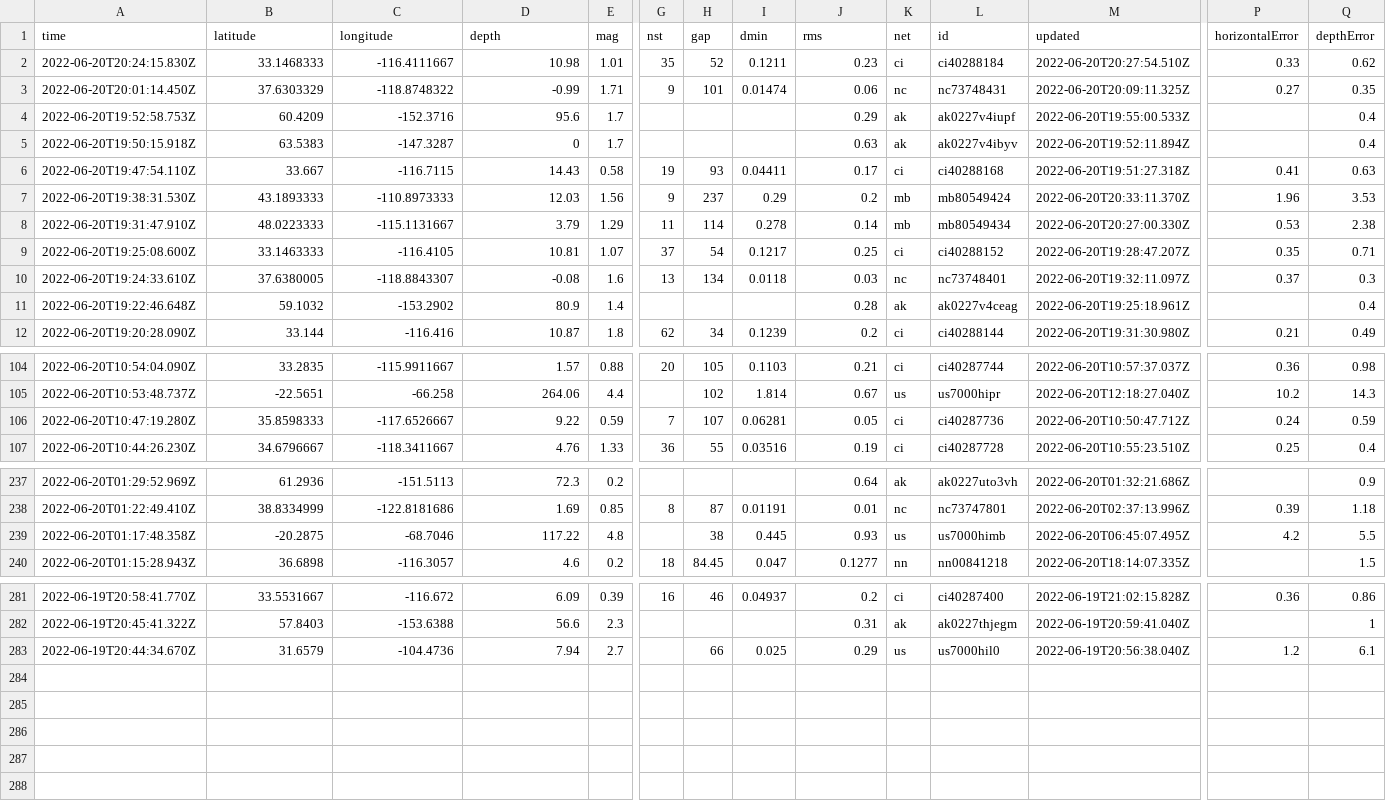
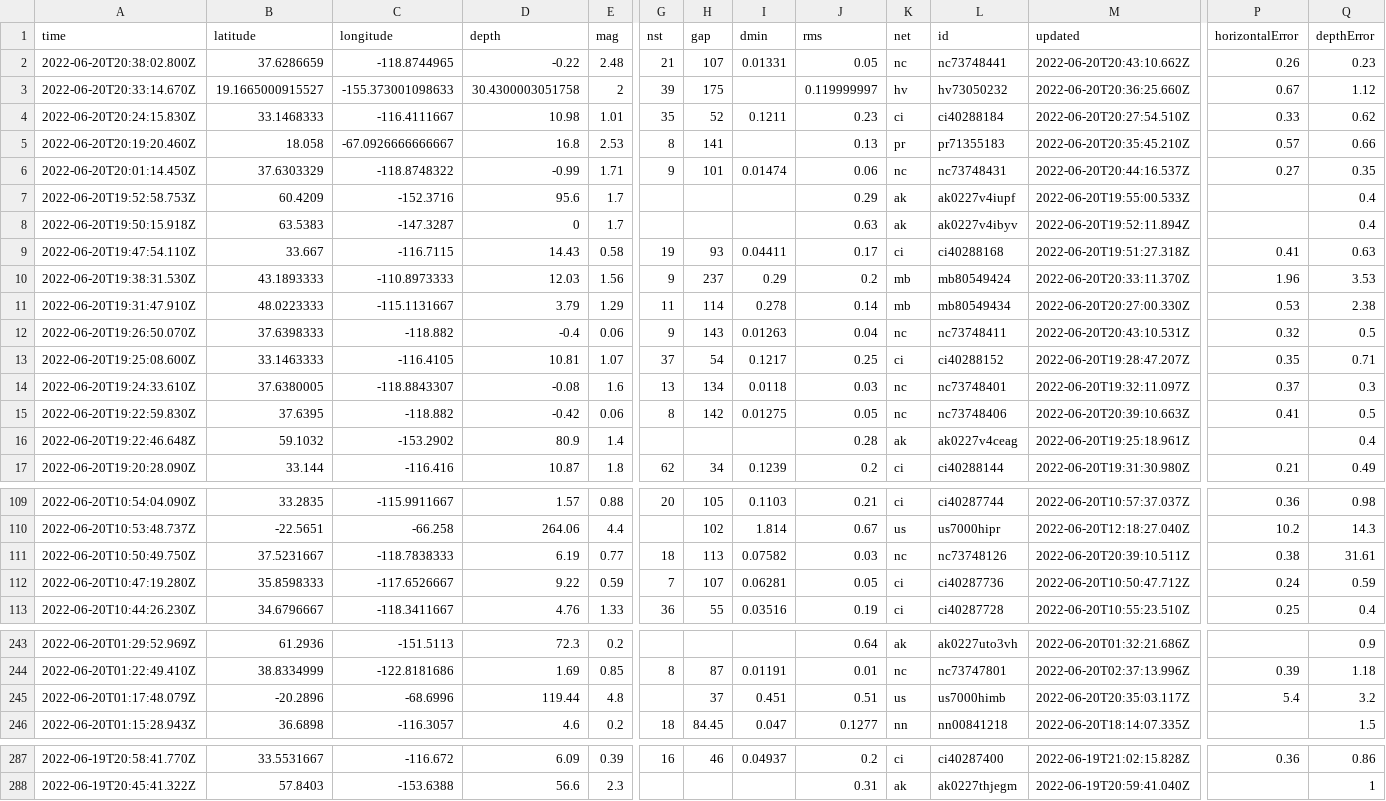
Before and after one commit to CHelmsenterprisenewscom/my-reporting-robot, a CSV file: usgs_current.csv, drawn as a sheet; only a part is shown, gaps mark what is left out; removed rows and columns are numbered as before the commit, all else as after; rows hold the shown columns only; the diff covers the shown part only; the diff names each change by its address in the sheet, - before the commit and + after, or states it on an @@ line.

```diff
--- a/usgs_current.csv
+++ b/usgs_current.csv
+row 2: 2022-06-20T20:38:02.800Z | 37.6286659 | -118.8744965 | -0.22 | 2.48 | 21 | 107 | 0.01331 | 0.05 | nc | nc73748441 | 2022-06-20T20:43:10.662Z | 0.26 | 0.23
+row 3: 2022-06-20T20:33:14.670Z | 19.1665000915527 | -155.373001098633 | 30.4300003051758 | 2 | 39 | 175 |  | 0.119999997 | hv | hv73050232 | 2022-06-20T20:36:25.660Z | 0.67 | 1.12
+row 5: 2022-06-20T20:19:20.460Z | 18.058 | -67.0926666666667 | 16.8 | 2.53 | 8 | 141 |  | 0.13 | pr | pr71355183 | 2022-06-20T20:35:45.210Z | 0.57 | 0.66
-M6 (updated): 2022-06-20T20:09:11.325Z
+M6 (updated): 2022-06-20T20:44:16.537Z
+row 12: 2022-06-20T19:26:50.070Z | 37.6398333 | -118.882 | -0.4 | 0.06 | 9 | 143 | 0.01263 | 0.04 | nc | nc73748411 | 2022-06-20T20:43:10.531Z | 0.32 | 0.5
+row 15: 2022-06-20T19:22:59.830Z | 37.6395 | -118.882 | -0.42 | 0.06 | 8 | 142 | 0.01275 | 0.05 | nc | nc73748406 | 2022-06-20T20:39:10.663Z | 0.41 | 0.5
+row 111: 2022-06-20T10:50:49.750Z | 37.5231667 | -118.7838333 | 6.19 | 0.77 | 18 | 113 | 0.07582 | 0.03 | nc | nc73748126 | 2022-06-20T20:39:10.511Z | 0.38 | 31.61
-A245 (time): 2022-06-20T01:17:48.358Z
+A245 (time): 2022-06-20T01:17:48.079Z
-B245 (latitude): -20.2875
+B245 (latitude): -20.2896
-C245 (longitude): -68.7046
+C245 (longitude): -68.6996
-D245 (depth): 117.22
+D245 (depth): 119.44
-H245 (gap): 38
+H245 (gap): 37
-I245 (dmin): 0.445
+I245 (dmin): 0.451
-J245 (rms): 0.93
+J245 (rms): 0.51
-M245 (updated): 2022-06-20T06:45:07.495Z
+M245 (updated): 2022-06-20T20:35:03.117Z
-P245 (horizontalError): 4.2
+P245 (horizontalError): 5.4
-Q245 (depthError): 5.5
+Q245 (depthError): 3.2
-row 283: 2022-06-19T20:44:34.670Z | 31.6579 | -104.4736 | 7.94 | 2.7 |  | 66 | 0.025 | 0.29 | us | us7000hil0 | 2022-06-19T20:56:38.040Z | 1.2 | 6.1
```
Also changed, not shown: 1 edited cell elsewhere in this file.
